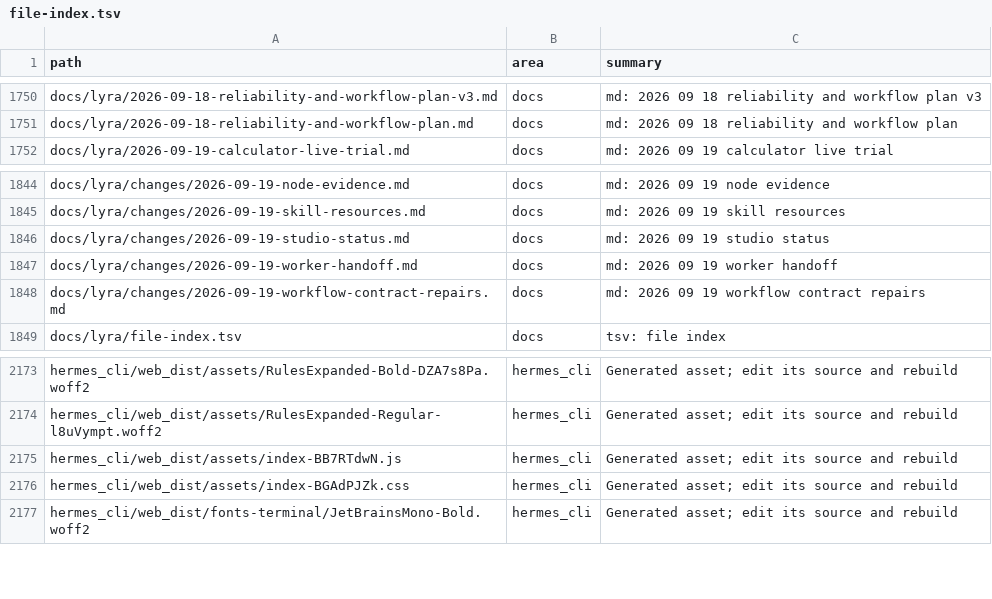
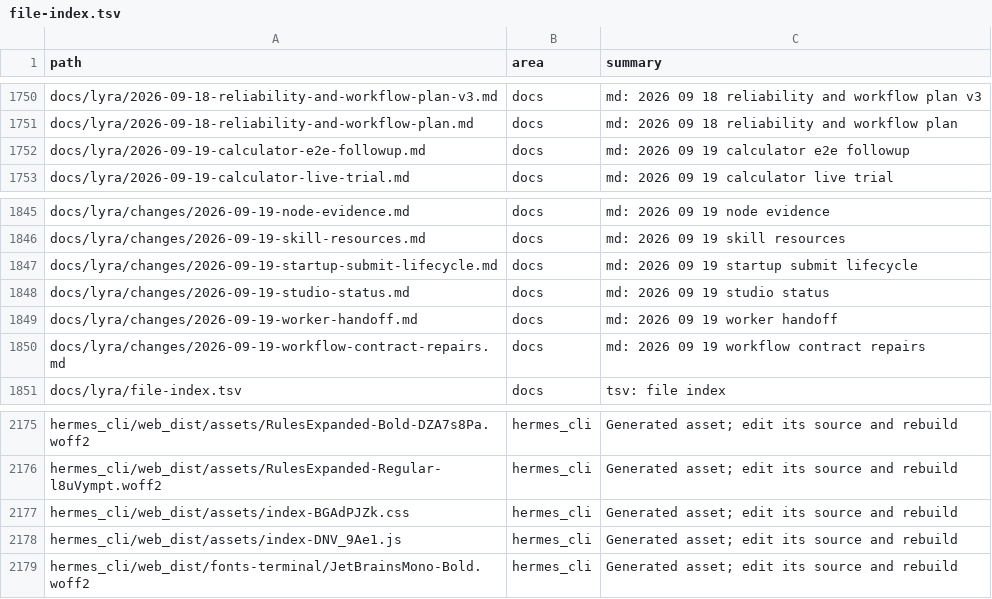
Before and after one commit to ub1979/lyra, a TSV file: docs/lyra/file-index.tsv, drawn as a sheet; only a part is shown, gaps mark what is left out; removed rows and columns are numbered as before the commit, all else as after; the diff names each change by its address in the sheet, - before the commit and + after, or states it on an @@ line.

Commit message:
fix(studio): preserve startup connection through initial submission
Keep new-project lookup readiness stable while consuming the builder seed; bind delayed Enter to its original socket across all guided write paths. Add a real form-to-Ink-to-model regression with reload and follow-up coverage, plus socket replacement tests. Preserve the calculator trace and rebuild Studio assets. No version bump or push.

```diff
--- a/docs/lyra/file-index.tsv
+++ b/docs/lyra/file-index.tsv
+row 1752: docs/lyra/2026-09-19-calculator-e2e-followup.md | docs | md: 2026 09 19 calculator e2e followup
+row 1847: docs/lyra/changes/2026-09-19-startup-submit-lifecycle.md | docs | md: 2026 09 19 startup submit lifecycle
-row 2175: hermes_cli/web_dist/assets/index-BB7RTdwN.js | hermes_cli | Generated asset; edit its source and rebuild
+row 2178: hermes_cli/web_dist/assets/index-DNV_9Ae1.js | hermes_cli | Generated asset; edit its source and rebuild
```
Also changed, not shown: 9 other files.
